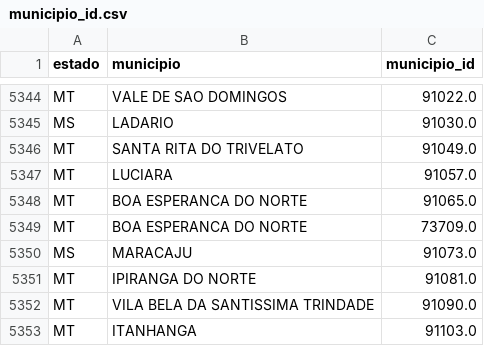
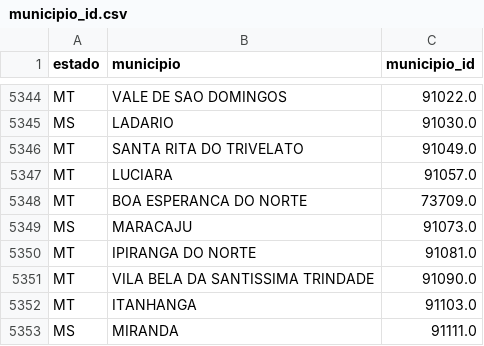
Before and after one commit to hsigstad/diarios, a CSV file: diarios/data/municipio_id.csv, drawn as a sheet; only a part is shown, gaps mark what is left out; the shorter side is filled out with more unchanged rows.

```diff
--- a/diarios/data/municipio_id.csv
+++ b/diarios/data/municipio_id.csv
@@ -5347,3 +5347,2 @@ MT,SANTA RITA DO TRIVELATO,91049.0
 MT,LUCIARA,91057.0
-MT,BOA ESPERANCA DO NORTE,91065.0
 MT,BOA ESPERANCA DO NORTE,73709.0
```
Also changed, not shown: diarios/data/municipio.csv, 2 other files.
